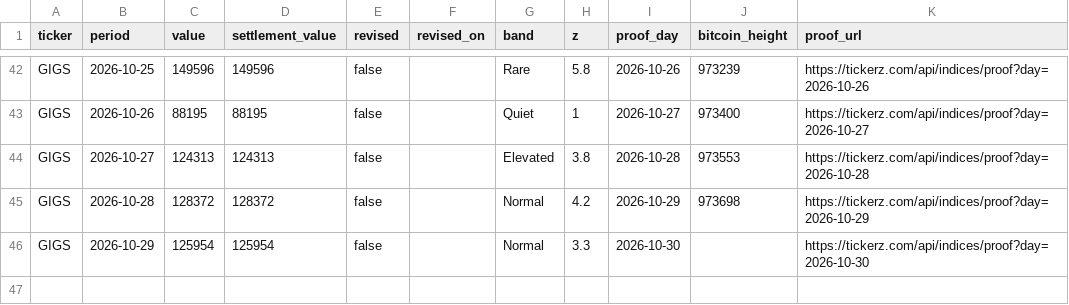
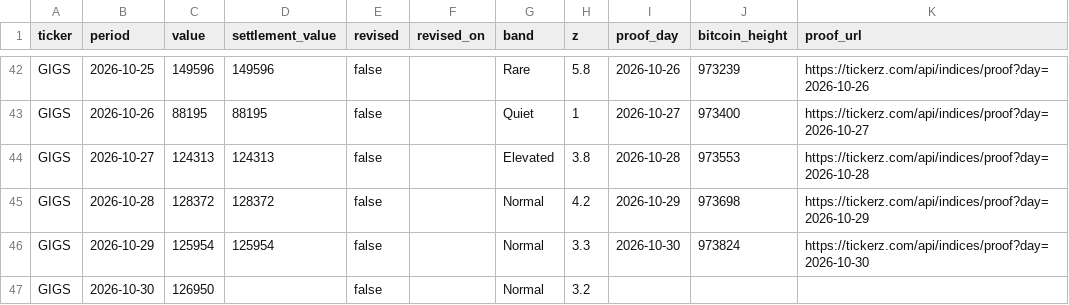
Before and after one commit to tickerzhq/tickerz-open, a CSV file: prints/GIGS.csv, drawn as a sheet; only a part is shown, gaps mark what is left out.

Commit message:
Prints through 2026-10-31

```diff
--- a/prints/GIGS.csv
+++ b/prints/GIGS.csv
@@ -45,2 +45,3 @@ GIGS,2026-10-27,124313,124313,false,,Elevated,3.8,2026-10-28,973553,https://tick
 GIGS,2026-10-28,128372,128372,false,,Normal,4.2,2026-10-29,973698,https://tickerz.com/api/indices/proof?day=2026-10-29
-GIGS,2026-10-29,125954,125954,false,,Normal,3.3,2026-10-30,,https://tickerz.com/api/indices/proof?day=2026-10-30
+GIGS,2026-10-29,125954,125954,false,,Normal,3.3,2026-10-30,973824,https://tickerz.com/api/indices/proof?day=2026-10-30
+GIGS,2026-10-30,126950,,false,,Normal,3.2,,,
```
Also changed, not shown: prints/LAYOFFS.csv, prints/MINTS.csv, 1 other file.
